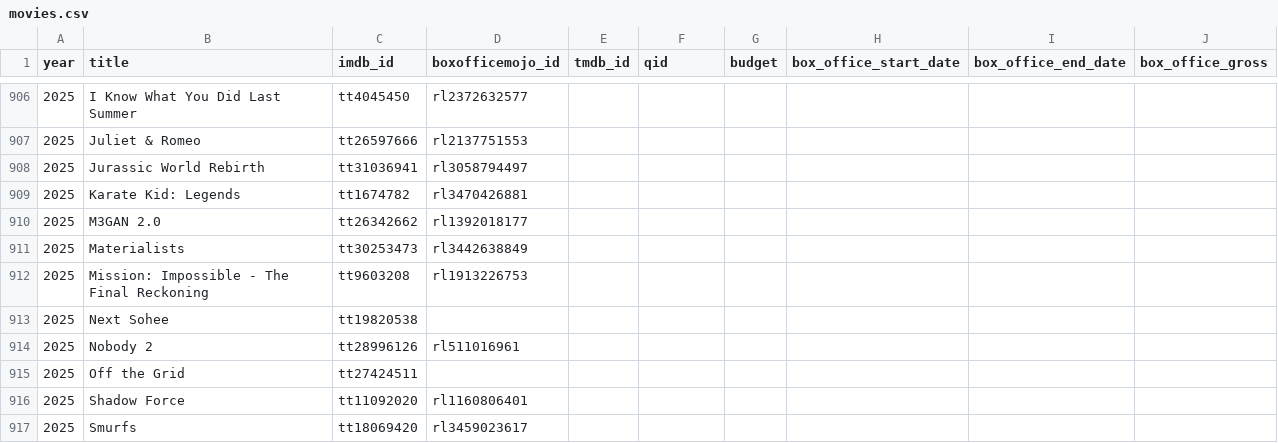
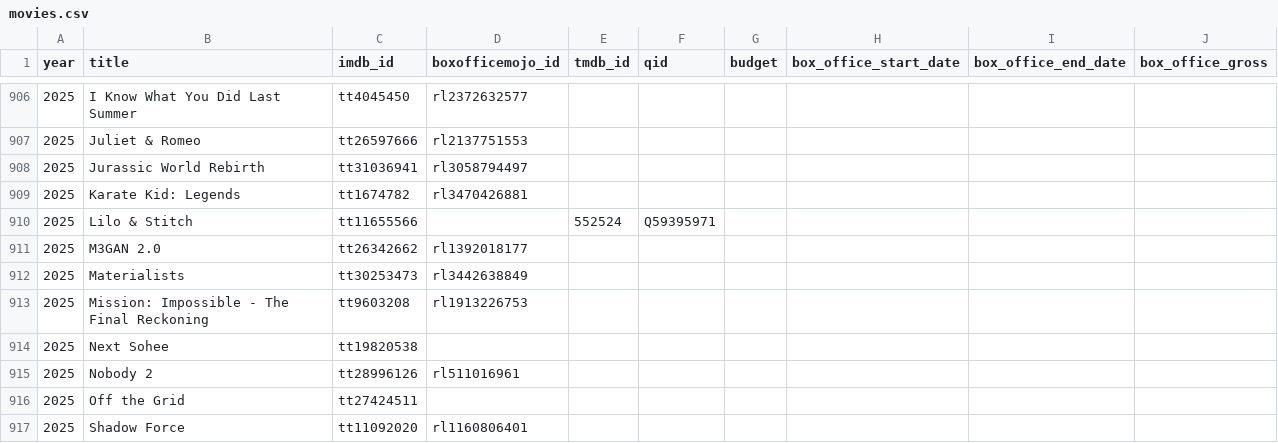
Before and after one commit to josh/summer-movie-wager-data, a CSV file: movies.csv, drawn as a sheet; only a part is shown, gaps mark what is left out; the shorter side is filled out with more unchanged rows.

Commit message:
Add the missing 2025 Lilo & Stitch row
Every 2025 host picked it and it was the year's number one, but movies.csv
never had it. The cause was the year-agnostic dedupe in the old discovery
command: a 2002 row of the same name made it look already known, so the 2025
entry was skipped. That bug is fixed, but the row it dropped was still absent.

Verified as tt11655566, Q59395971, tmdb 552524, released 2025-05-21.

This was the last thing preventing lists.csv from joining completely.

```diff
--- a/movies.csv
+++ b/movies.csv
@@ -909,2 +909,3 @@ year,title,imdb_id,boxofficemojo_id,tmdb_id,qid,budget,box_office_start_date,box
 2025,Karate Kid: Legends,tt1674782,rl3470426881,,,,,,
+2025,Lilo & Stitch,tt11655566,,552524,Q59395971,,,,
 2025,M3GAN 2.0,tt26342662,rl1392018177,,,,,,
```
